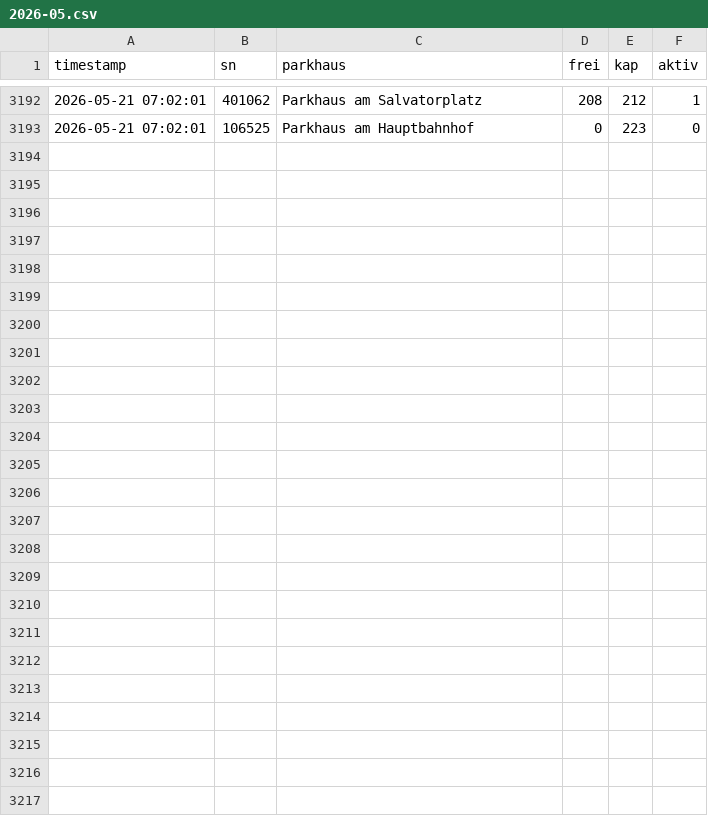
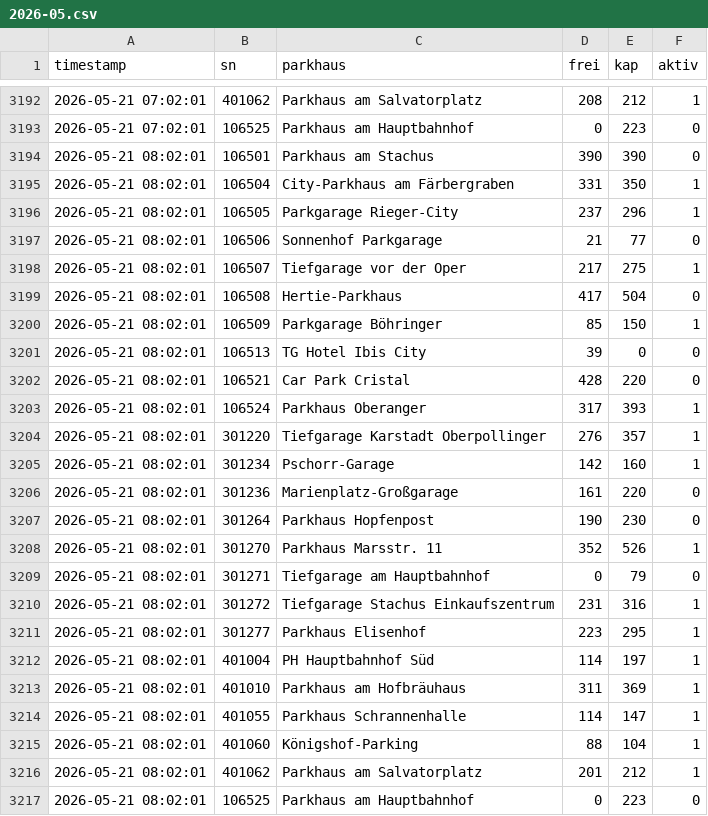
Before and after one commit to heibie/parkraumwende, a CSV file: data/details/2026-05.csv, drawn as a sheet; only a part is shown, gaps mark what is left out.

Commit message:
data: details 2026-05-21 08:02:01

```diff
--- a/data/details/2026-05.csv
+++ b/data/details/2026-05.csv
@@ -3193 +3193,25 @@ timestamp,sn,parkhaus,frei,kap,aktiv
 2026-05-21 07:02:01,106525,Parkhaus am Hauptbahnhof,0,223,0
+2026-05-21 08:02:01,106501,Parkhaus am Stachus,390,390,0
+2026-05-21 08:02:01,106504,City-Parkhaus am Färbergraben,331,350,1
+2026-05-21 08:02:01,106505,Parkgarage Rieger-City,237,296,1
+2026-05-21 08:02:01,106506,Sonnenhof Parkgarage,21,77,0
+2026-05-21 08:02:01,106507,Tiefgarage vor der Oper,217,275,1
+2026-05-21 08:02:01,106508,Hertie-Parkhaus,417,504,0
+2026-05-21 08:02:01,106509,Parkgarage Böhringer,85,150,1
+2026-05-21 08:02:01,106513,TG Hotel Ibis City,39,0,0
+2026-05-21 08:02:01,106521,Car Park Cristal,428,220,0
+2026-05-21 08:02:01,106524,Parkhaus Oberanger,317,393,1
+2026-05-21 08:02:01,301220,Tiefgarage Karstadt Oberpollinger,276,357,1
+2026-05-21 08:02:01,301234,Pschorr-Garage,142,160,1
+2026-05-21 08:02:01,301236,Marienplatz-Großgarage,161,220,0
+2026-05-21 08:02:01,301264,Parkhaus Hopfenpost,190,230,0
+2026-05-21 08:02:01,301270,Parkhaus Marsstr. 11,352,526,1
+2026-05-21 08:02:01,301271,Tiefgarage am Hauptbahnhof,0,79,0
+2026-05-21 08:02:01,301272,Tiefgarage Stachus Einkaufszentrum,231,316,1
+2026-05-21 08:02:01,301277,Parkhaus Elisenhof,223,295,1
+2026-05-21 08:02:01,401004,PH Hauptbahnhof Süd,114,197,1
+2026-05-21 08:02:01,401010,Parkhaus am Hofbräuhaus,311,369,1
+2026-05-21 08:02:01,401055,Parkhaus Schrannenhalle,114,147,1
+2026-05-21 08:02:01,401060,Königshof-Parking,88,104,1
+2026-05-21 08:02:01,401062,Parkhaus am Salvatorplatz,201,212,1
+2026-05-21 08:02:01,106525,Parkhaus am Hauptbahnhof,0,223,0
```
